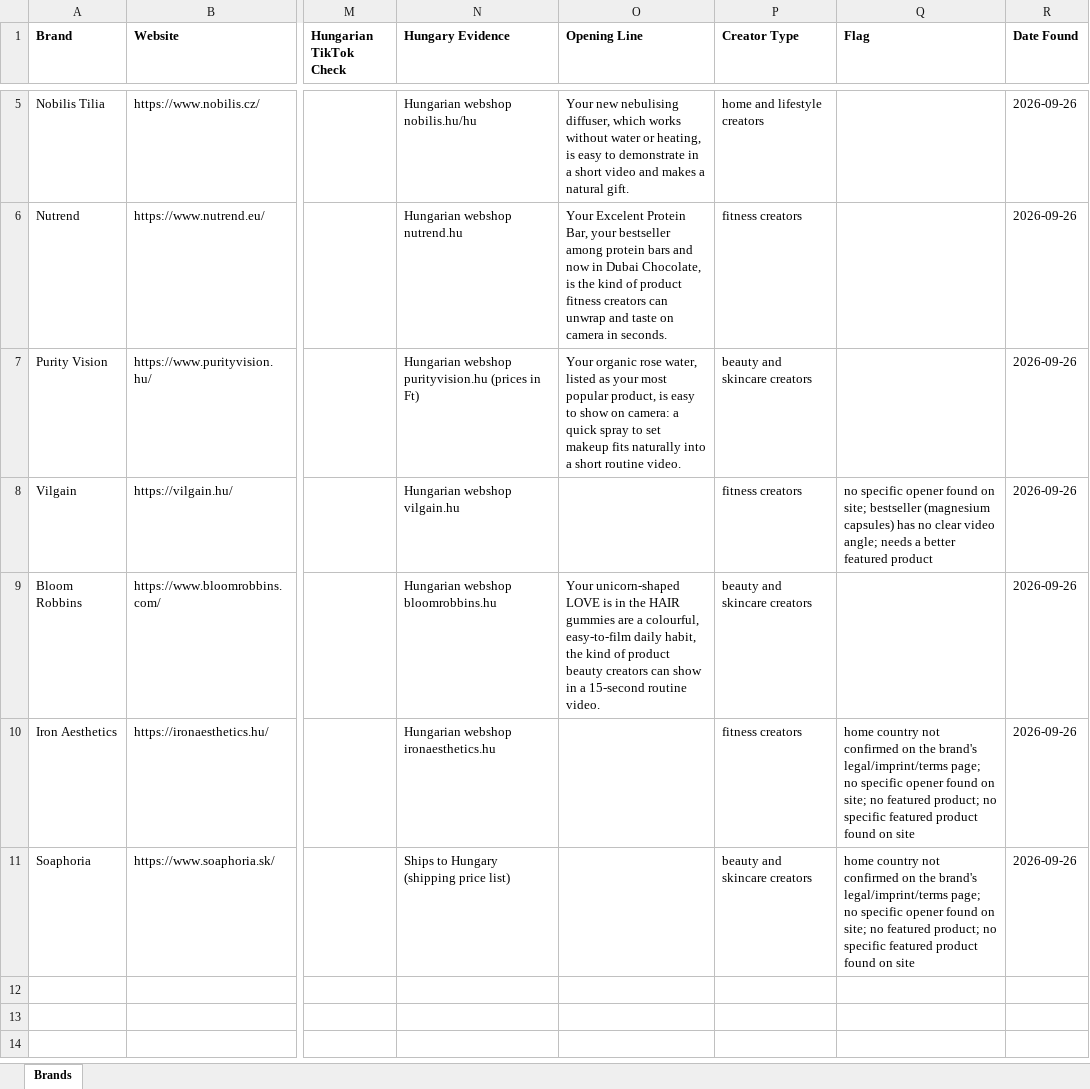
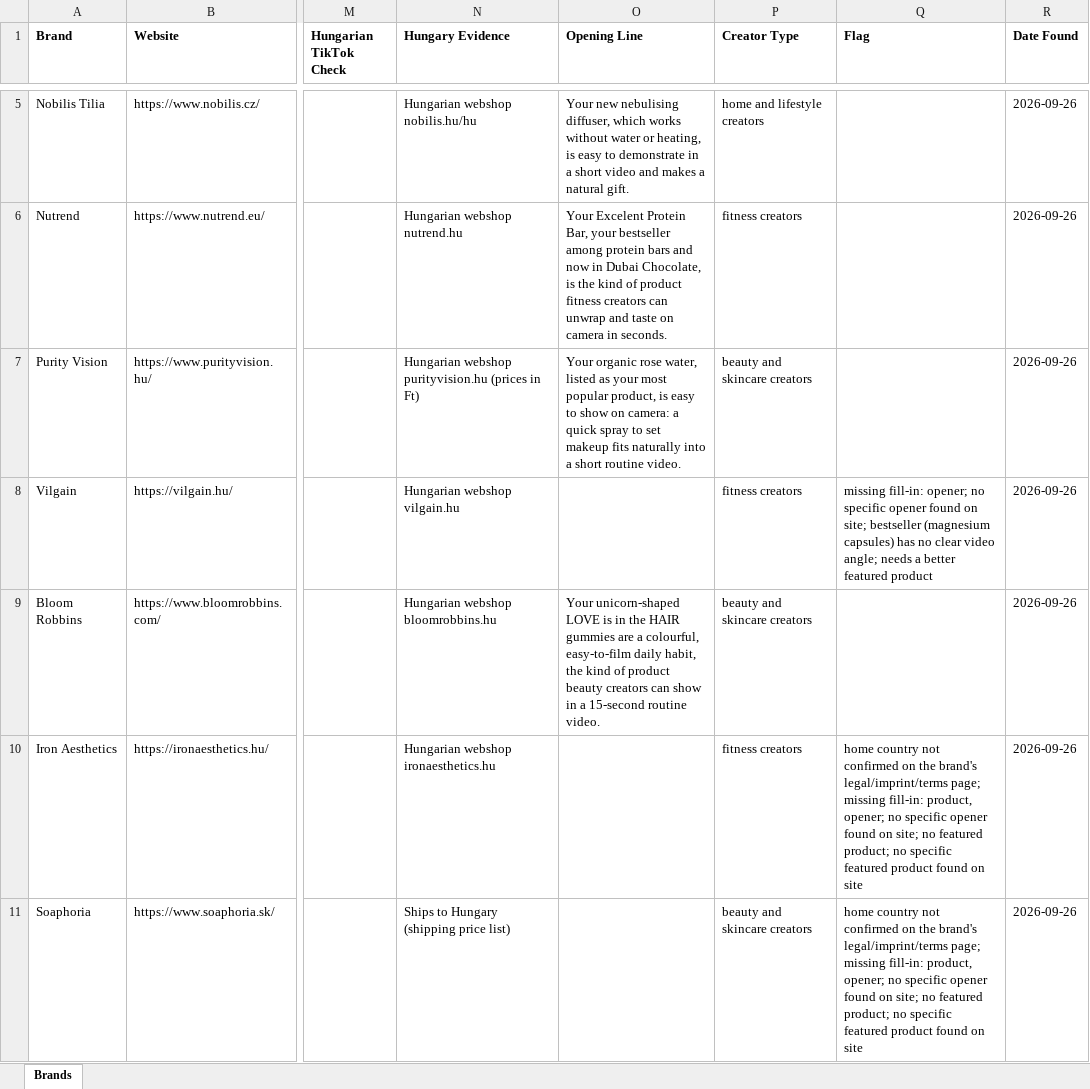
Before and after one commit to CryptoDarkShark/tiktok-shop-scraper, an Excel workbook: later_expandnow.xlsx, sheet Brands, drawn as a sheet; only a part is shown, gaps mark what is left out; values as stored, in another font and other column widths than the file's, no borders; the diff names each change by its address in the sheet, - before the commit and + after, or states it on an @@ line.

```diff
--- a/later_expandnow.xlsx (sheet Brands)
+++ b/later_expandnow.xlsx (sheet Brands)
-Q8 (Flag): no specific…
+Q8 (Flag): missing fill-in: opener; no specific…
-Q10:Q11 (Flag): …legal/imprint/terms page; no specific…
+Q10:Q11 (Flag): …legal/imprint/terms page; missing fill-in: product, opener; no specific…
```
Also changed, not shown: brands_intl.xlsx, linkedin_only.xlsx, 7 other files.
